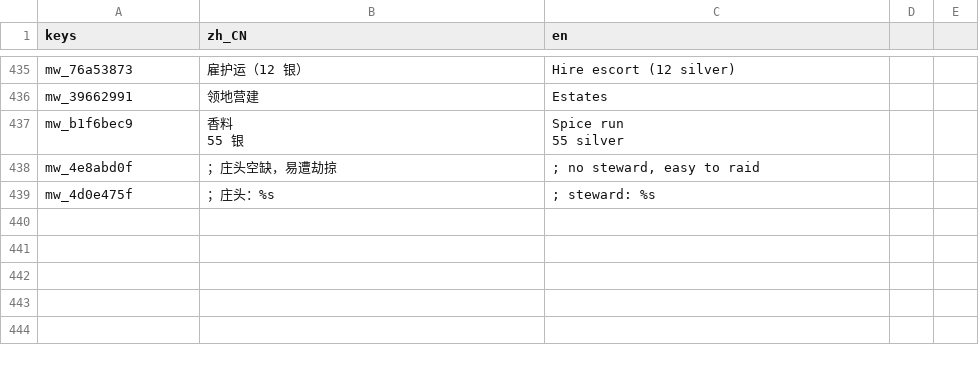
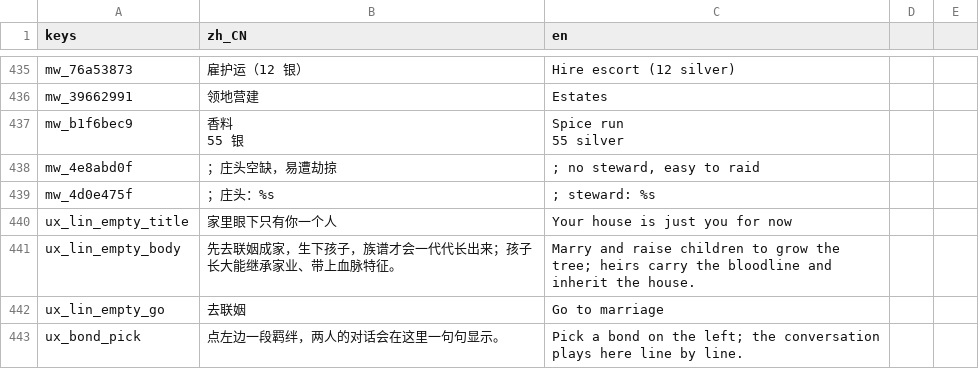
Before and after one commit to wuyongjia666-droid/CenturyKnights, a CSV file: project/data/locale/ux.csv, drawn as a sheet; only a part is shown, gaps mark what is left out; the diff names each change by its address in the sheet, - before the commit and + after, or states it on an @@ line.

```diff
--- a/project/data/locale/ux.csv
+++ b/project/data/locale/ux.csv
+row 440: ux_lin_empty_title | 家里眼下只有你一个人 | Your house is just you for now
+row 441: ux_lin_empty_body | 先去联姻成家，生下孩子，族谱才会一代代长出来；孩子长大能继承家业、带上血脉特征。 | Marry and raise children to grow the tree; heirs carry the bloodline and inherit the house.
+row 442: ux_lin_empty_go | 去联姻 | Go to marriage
+row 443: ux_bond_pick | 点左边一段羁绊，两人的对话会在这里一句句显示。 | Pick a bond on the left; the conversation plays here line by line.
```
Also changed, not shown: 6 other files.
